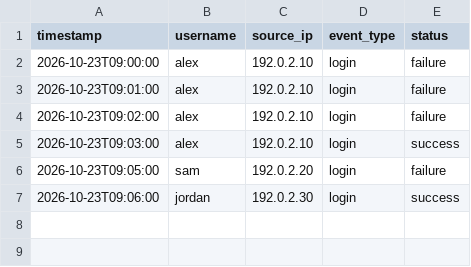
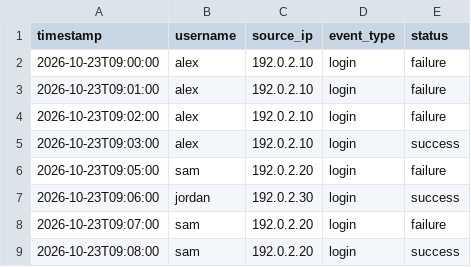
Before and after one commit to kartikshinde-ai/SentinelAI, a CSV file: data/sample_security_logs.csv, drawn as a sheet; the diff names each change by its address in the sheet, - before the commit and + after, or states it on an @@ line.

```diff
--- a/data/sample_security_logs.csv
+++ b/data/sample_security_logs.csv
+row 8: 2026-10-23T09:07:00 | sam | 192.0.2.20 | login | failure
+row 9: 2026-10-23T09:08:00 | sam | 192.0.2.20 | login | success
```
Also changed, not shown: 16 other files.
